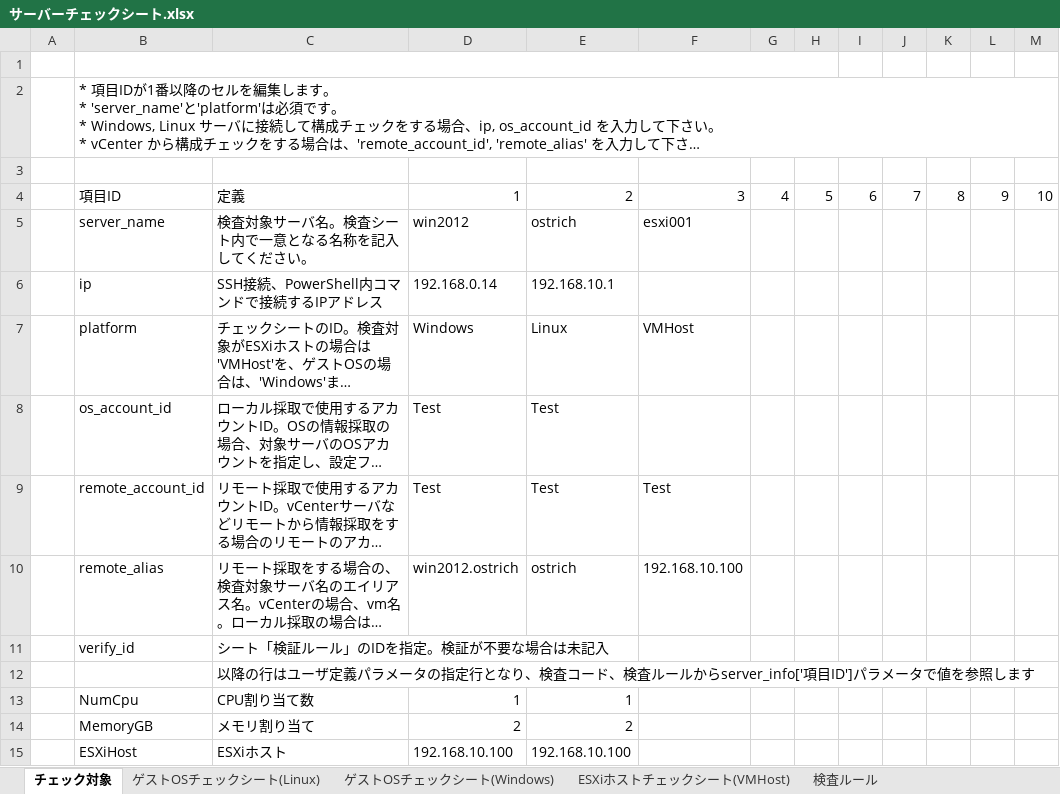
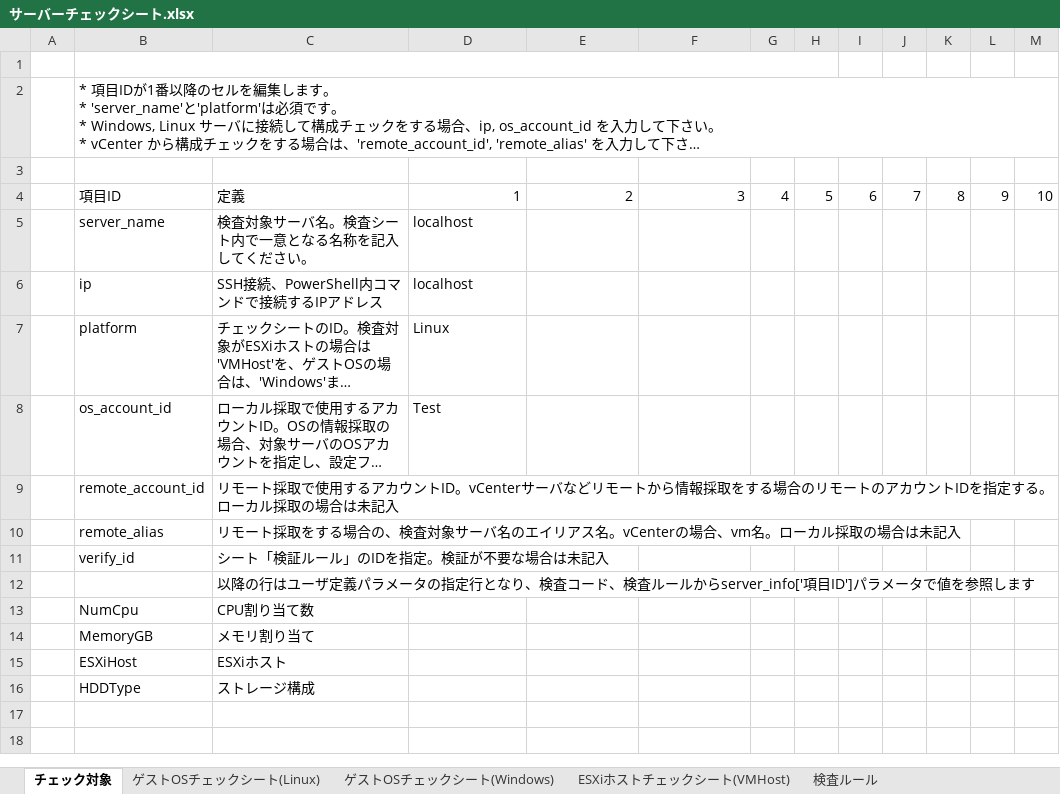
Before and after one commit to frsw3nr/gradle-server-acceptance, an Excel workbook: src/main/resources/root/jp/サーバーチェックシート.xlsx, sheet チェック対象, drawn as a sheet; long unchanged cells end in …; values as stored, in another font and other column widths than the file's, no borders; the diff names each change by its address in the sheet, - before the commit and + after, or states it on an @@ line.

```diff
--- a/src/main/resources/root/jp/サーバーチェックシート.xlsx (sheet チェック対象)
+++ b/src/main/resources/root/jp/サーバーチェックシート.xlsx (sheet チェック対象)
-D5: win2012
+D5: localhost
-E5: ostrich
+E5: (empty)
-F5: esxi001
+F5: (empty)
-D6: 192.168.0.14
+D6: localhost
-E6: 192.168.10.1
+E6: (empty)
-D7: Windows
+D7: Linux
-E7: Linux
+E7: (empty)
-F7: VMHost
+F7: (empty)
-E8:E9: Test
+E8:E9: (empty)
-D9: Test
+D9: (empty)
-F9: Test
+F9: (empty)
-D10: win2012.ostrich
+D10: (empty)
-E10: ostrich
+E10: (empty)
-F10: 192.168.10.100
+F10: (empty)
-D13: 1
+D13: (empty)
-E13: 1
+E13: (empty)
-D14: 2
+D14: (empty)
-E14: 2
+E14: (empty)
-D15: 192.168.10.100
+D15: (empty)
-E15: 192.168.10.100
+E15: (empty)
+row 16:  | HDDType | ストレージ構成
```
Also changed, not shown: sheet 検査ルール, src/main/resources/root/en/check_sheet.xlsx, 2 other files.
